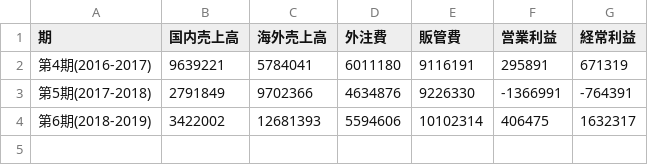
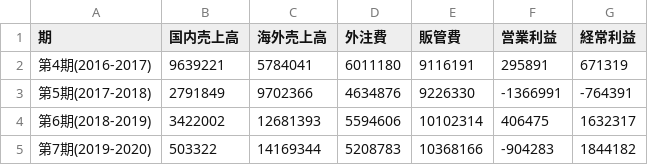
Before and after one commit to yosilverfox/rinq_streamlit_pl, a CSV file: csv/pl.csv, drawn as a sheet.

Commit message:
第7期追加

```diff
--- a/csv/pl.csv
+++ b/csv/pl.csv
@@ -4 +4,2 @@
 第6期(2018-2019),3422002,12681393,5594606,10102314,406475,1632317
+第7期(2019-2020),503322,14169344,5208783,10368166,-904283,1844182
```
